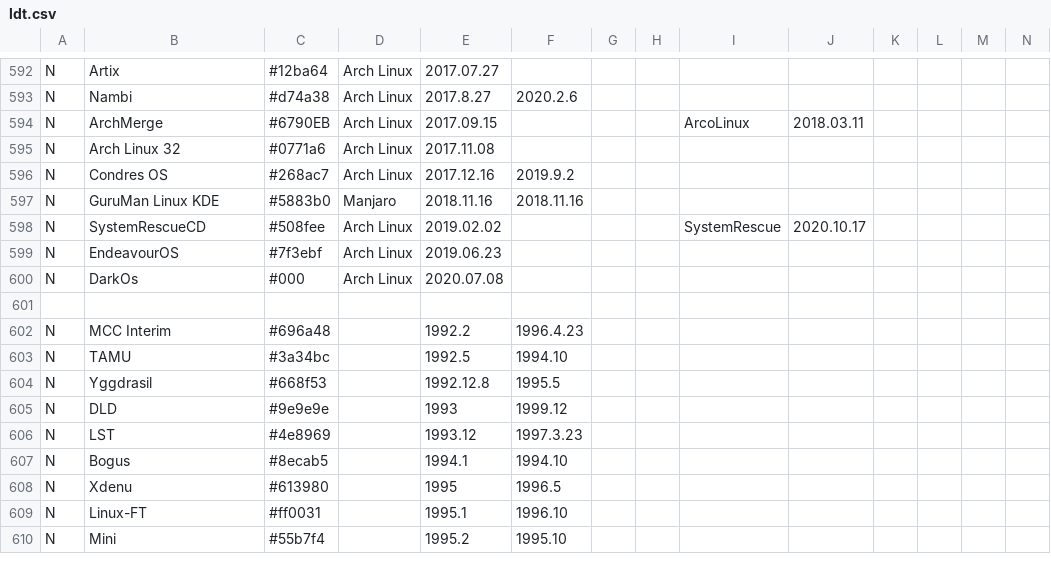
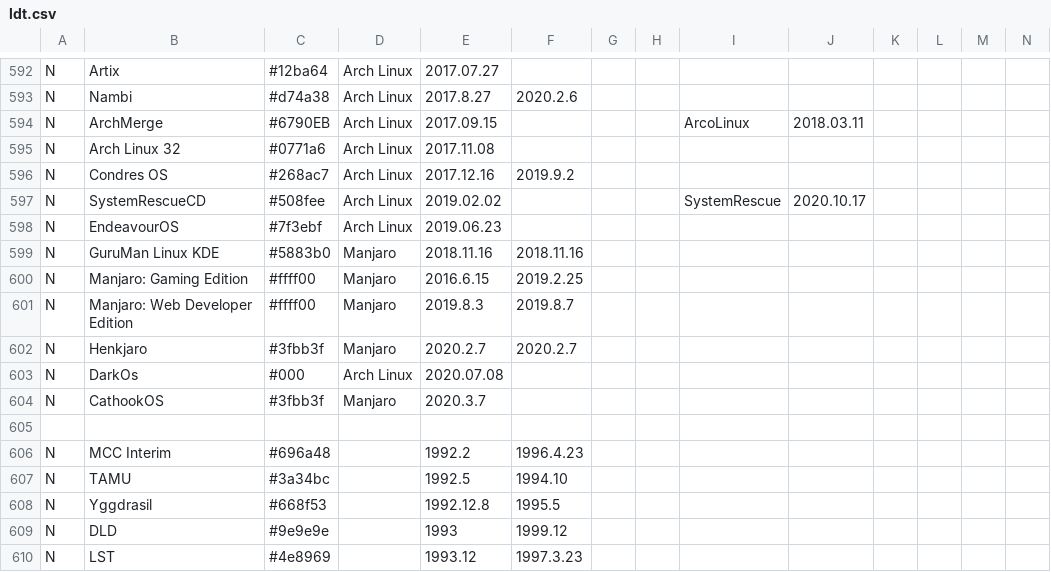
Before and after one commit to OkayPJ/LinuxTimeline-DWiki, a CSV file: ldt.csv, drawn as a sheet; only a part is shown, gaps mark what is left out; the shorter side is filled out with more unchanged rows; rows hold the shown columns only; the diff names each change by its address in the sheet, - before the commit and + after, or states it on an @@ line.

Commit message:
更新 ldt
添加部分 manjaro 发行版

```diff
--- a/ldt.csv
+++ b/ldt.csv
@@ row 597 moved to row 599: N @@
+row 600: N | Manjaro: Gaming Edition | #ffff00 | Manjaro | 2016.6.15 | 2019.2.25
+row 601: N | Manjaro: Web Developer Edition | #ffff00 | Manjaro | 2019.8.3 | 2019.8.7
+row 602: N | Henkjaro | #3fbb3f | Manjaro | 2020.2.7 | 2020.2.7
+row 604: N | CathookOS | #3fbb3f | Manjaro | 2020.3.7
```
